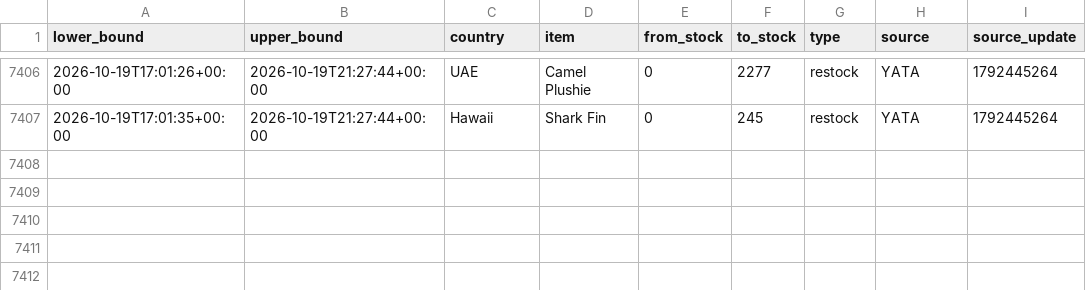
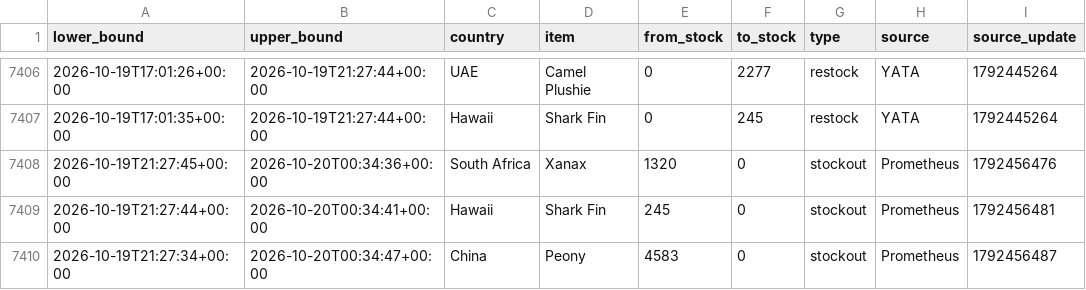
Before and after one commit to hansrsrian/Hans-data-collector, a CSV file: data/transitions.csv, drawn as a sheet; only a part is shown, gaps mark what is left out; the diff names each change by its address in the sheet, - before the commit and + after, or states it on an @@ line.

Commit message:
Data measurement

```diff
--- a/data/transitions.csv
+++ b/data/transitions.csv
+row 7408: 2026-10-19T21:27:45+00:00 | 2026-10-20T00:34:36+00:00 | South Africa | Xanax | 1320 | 0 | stockout | Prometheus | 1792456476
+row 7409: 2026-10-19T21:27:44+00:00 | 2026-10-20T00:34:41+00:00 | Hawaii | Shark Fin | 245 | 0 | stockout | Prometheus | 1792456481
+row 7410: 2026-10-19T21:27:34+00:00 | 2026-10-20T00:34:47+00:00 | China | Peony | 4583 | 0 | stockout | Prometheus | 1792456487
```
Also changed, not shown: data/source_health.csv, 4 other files.
